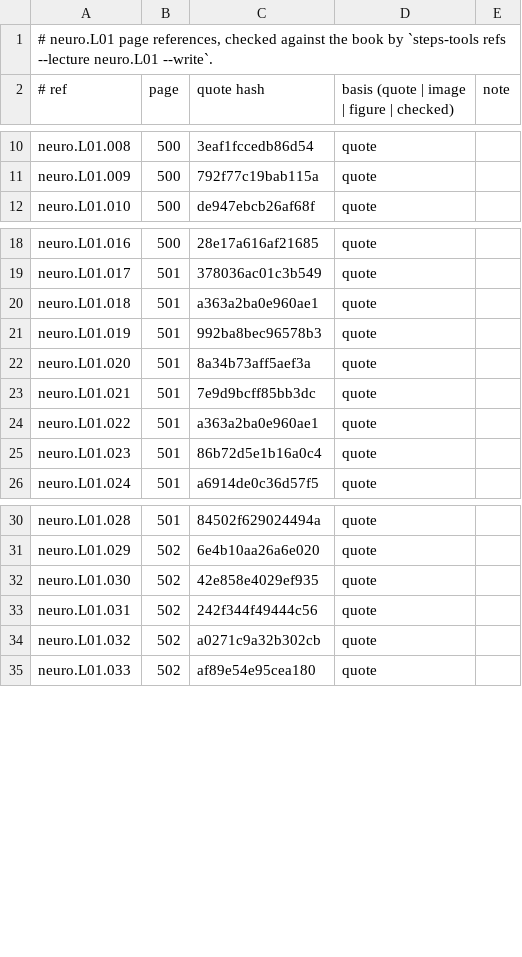
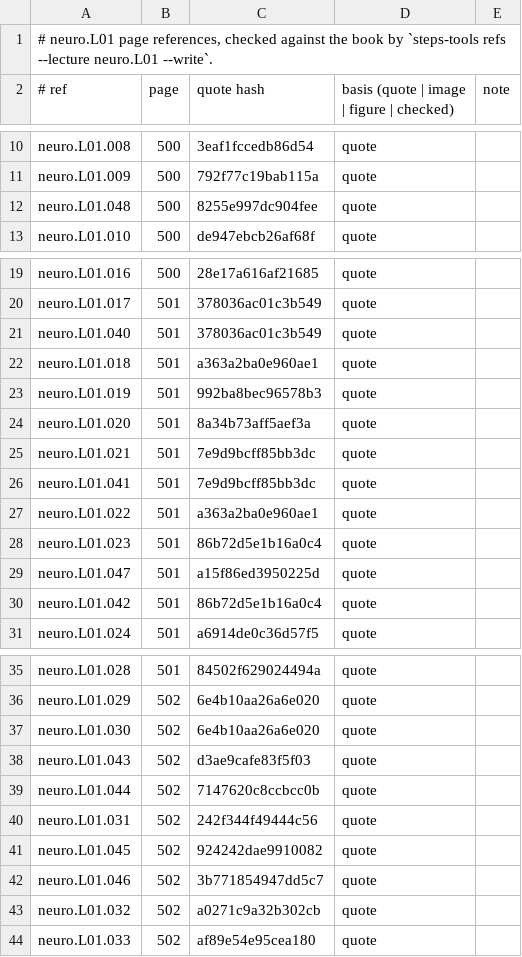
Before and after one commit to MohamedRef/Steps-app, a TSV file: content/book-refs/neuro/L01.tsv, drawn as a sheet; only a part is shown, gaps mark what is left out.

```diff
--- a/content/book-refs/neuro/L01.tsv
+++ b/content/book-refs/neuro/L01.tsv
@@ -11,2 +11,3 @@ neuro.L01.008	500	3eaf1fccedb86d54	quote
 neuro.L01.009	500	792f77c19bab115a	quote	
+neuro.L01.048	500	8255e997dc904fee	quote	
 neuro.L01.010	500	de947ebcb26af68f	quote	
@@ -19,2 +20,3 @@ neuro.L01.016	500	28e17a616af21685	quote
 neuro.L01.017	501	378036ac01c3b549	quote	
+neuro.L01.040	501	378036ac01c3b549	quote	
 neuro.L01.018	501	a363a2ba0e960ae1	quote	
@@ -23,4 +25,7 @@ neuro.L01.020	501	8a34b73aff5aef3a	quote
 neuro.L01.021	501	7e9d9bcff85bb3dc	quote	
+neuro.L01.041	501	7e9d9bcff85bb3dc	quote	
 neuro.L01.022	501	a363a2ba0e960ae1	quote	
 neuro.L01.023	501	86b72d5e1b16a0c4	quote	
+neuro.L01.047	501	a15f86ed3950225d	quote	
+neuro.L01.042	501	86b72d5e1b16a0c4	quote	
 neuro.L01.024	501	a6914de0c36d57f5	quote	
@@ -31,4 +36,8 @@ neuro.L01.028	501	84502f629024494a	quote
 neuro.L01.029	502	6e4b10aa26a6e020	quote	
-neuro.L01.030	502	42e858e4029ef935	quote	
+neuro.L01.030	502	6e4b10aa26a6e020	quote	
+neuro.L01.043	502	d3ae9cafe83f5f03	quote	
+neuro.L01.044	502	7147620c8ccbcc0b	quote	
 neuro.L01.031	502	242f344f49444c56	quote	
+neuro.L01.045	502	924242dae9910082	quote	
+neuro.L01.046	502	3b771854947dd5c7	quote	
 neuro.L01.032	502	a0271c9a32b302cb	quote	
```
Also changed, not shown: content/book-refs/neuro/L02.tsv, content/book-refs/neuro/L03.tsv, 16 other files.
